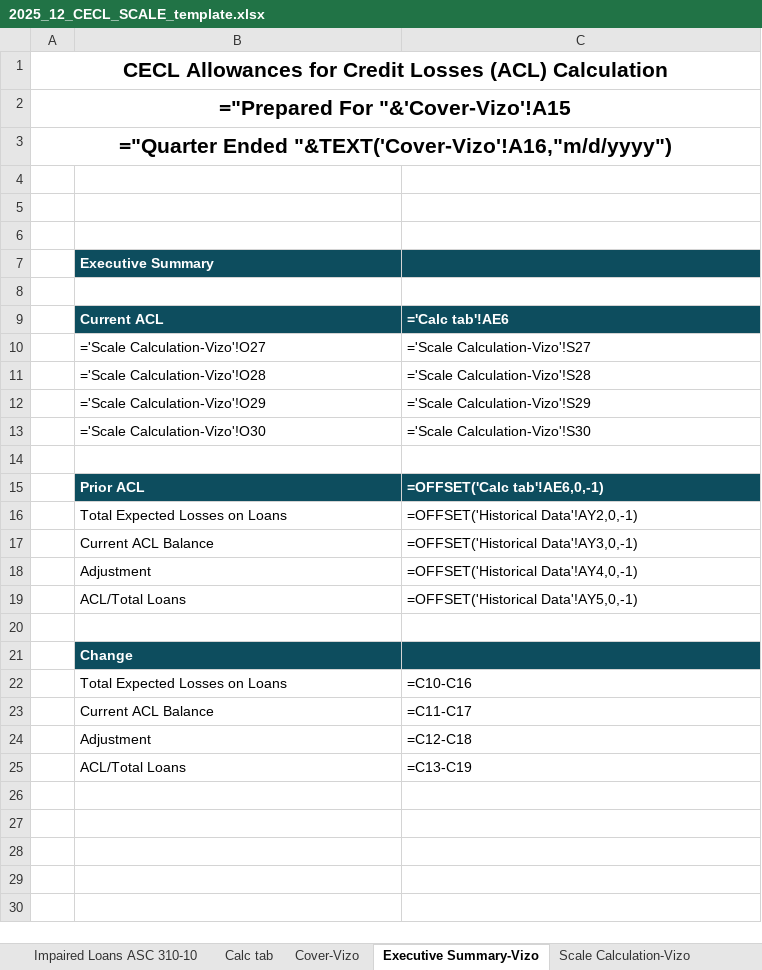
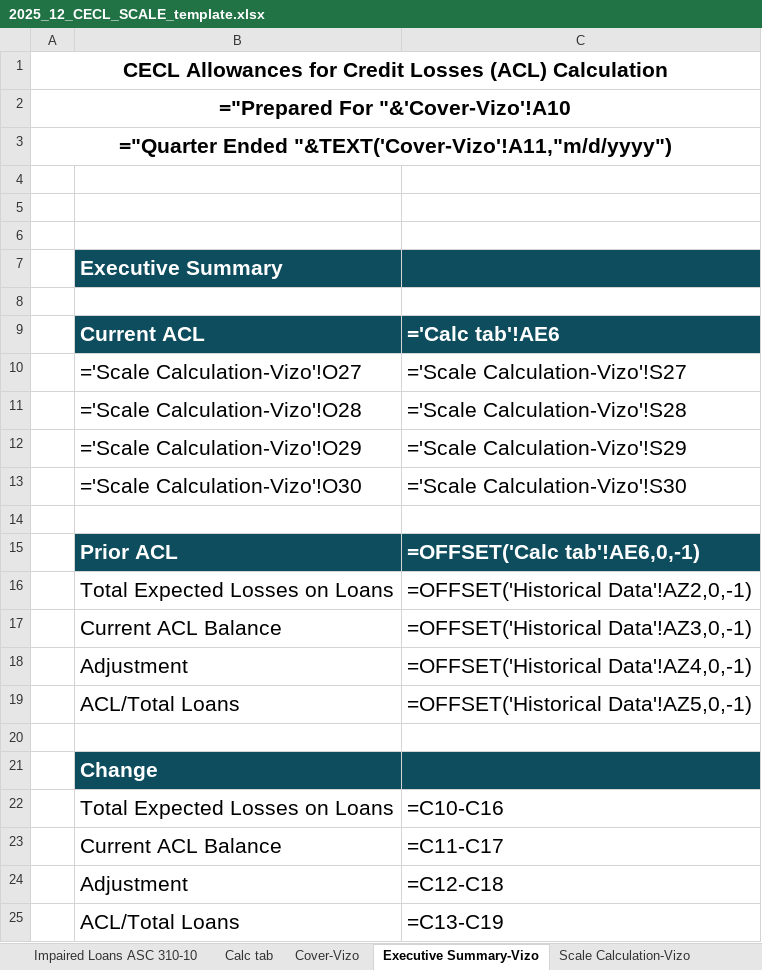
Before and after one commit to bevans-tctrisk/CECL, an Excel workbook: cecl_ui/data/scale/templates/2025_12_CECL_SCALE_template.xlsx, sheet Executive Summary-Vizo, drawn as a sheet; values as stored, in another font and other column widths than the file's, no borders; formulas without a stored value are shown as written; the diff names each change by its address in the sheet, - before the commit and + after, or states it on an @@ line.

```diff
--- a/cecl_ui/data/scale/templates/2025_12_CECL_SCALE_template.xlsx (sheet Executive Summary-Vizo)
+++ b/cecl_ui/data/scale/templates/2025_12_CECL_SCALE_template.xlsx (sheet Executive Summary-Vizo)
-A2: ="Prepared For "&'Cover-Vizo'!A15
+A2: ="Prepared For "&'Cover-Vizo'!A10
-A3: ="Quarter Ended "&TEXT('Cover-Vizo'!A16,"m/d/yyyy")
+A3: ="Quarter Ended "&TEXT('Cover-Vizo'!A11,"m/d/yyyy")
@@ B7 text size: larger @@
@@ B9:C13 text size: larger @@
@@ B15:C19 text size: larger @@
-C16: =OFFSET('Historical Data'!AY2,0,-1)
+C16: =OFFSET('Historical Data'!AZ2,0,-1)
-C17: =OFFSET('Historical Data'!AY3,0,-1)
+C17: =OFFSET('Historical Data'!AZ3,0,-1)
-C18: =OFFSET('Historical Data'!AY4,0,-1)
+C18: =OFFSET('Historical Data'!AZ4,0,-1)
-C19: =OFFSET('Historical Data'!AY5,0,-1)
+C19: =OFFSET('Historical Data'!AZ5,0,-1)
@@ B21 text size: larger @@
@@ B22:C25 text size: larger @@
```
Also changed, not shown: sheet Impaired Loans-Vizo, sheet Impaired Loans ASC 310-10, sheet Env Factor by Pool-Vizo, sheet Change Analysis, sheet Cover-Vizo, sheet Scale Calculation-Vizo, 1 more sheet, other sheet tabs, hidden cells, charts or pictures, cecl_ui/data/scale/templates/2025_06_CECL_SCALE_template.xlsx, cecl_ui/data/scale/templates/2025_09_CECL_SCALE_template.xlsx, 8 other files.
